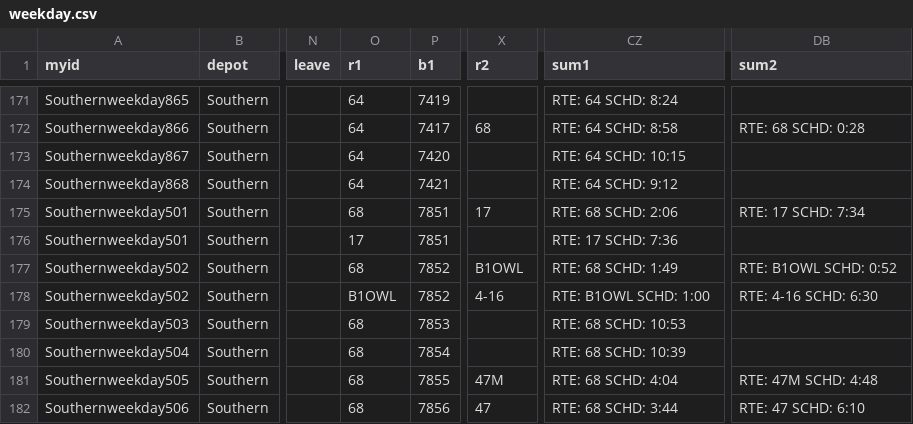
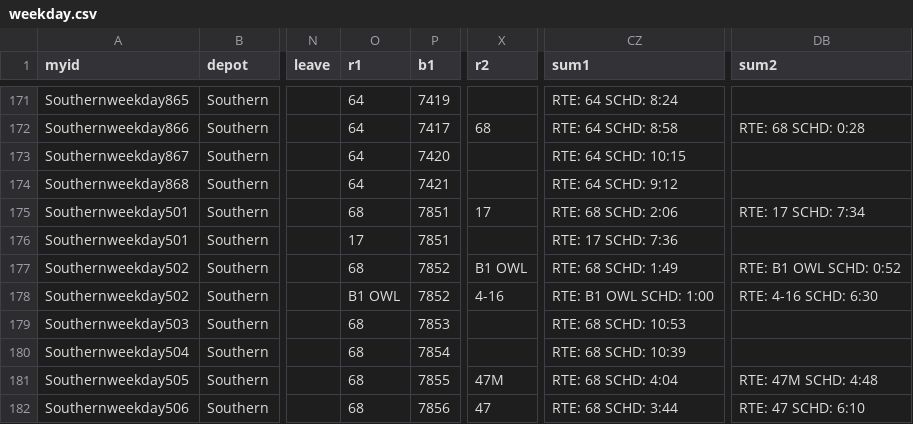
Before and after one commit to deenersin-png/septa-scheduler, a CSV file: data/southern-summer2026/weekday.csv, drawn as a sheet; only a part is shown, gaps mark what is left out; the diff names each change by its address in the sheet, - before the commit and + after, or states it on an @@ line.

Commit message:
Fix spacing in Southernweekday502 entries
Updated entries for Southernweekday502 to correct spacing in B1 OWL.

```diff
--- a/data/southern-summer2026/weekday.csv
+++ b/data/southern-summer2026/weekday.csv
-X177 (r2): B1OWL
+X177 (r2): B1 OWL
-DB177 (sum2): RTE: B1OWL SCHD: 0:52
+DB177 (sum2): RTE: B1 OWL SCHD: 0:52
-O178 (r1): B1OWL
+O178 (r1): B1 OWL
-CZ178 (sum1): RTE: B1OWL SCHD: 1:00
+CZ178 (sum1): RTE: B1 OWL SCHD: 1:00
```
